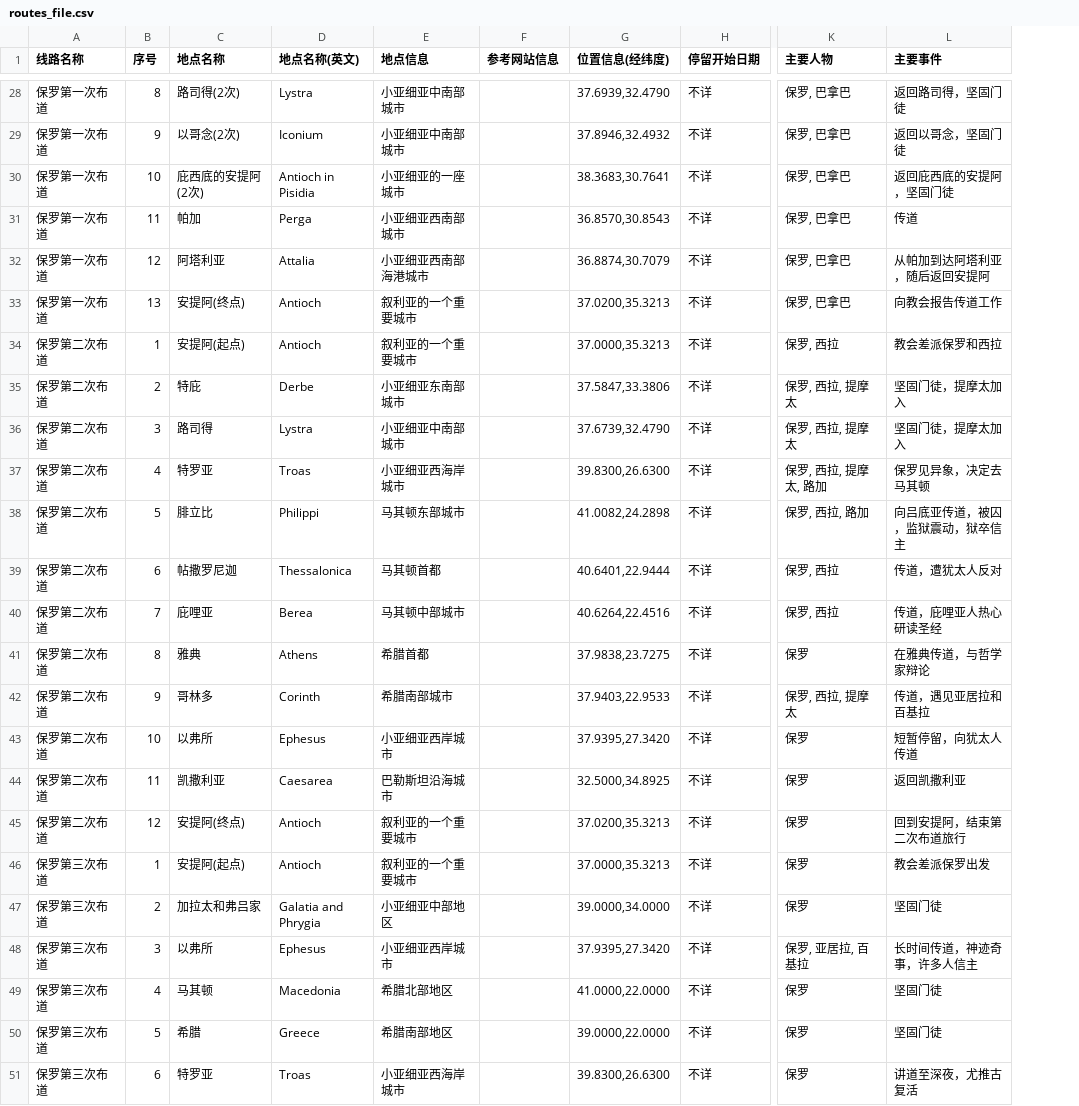
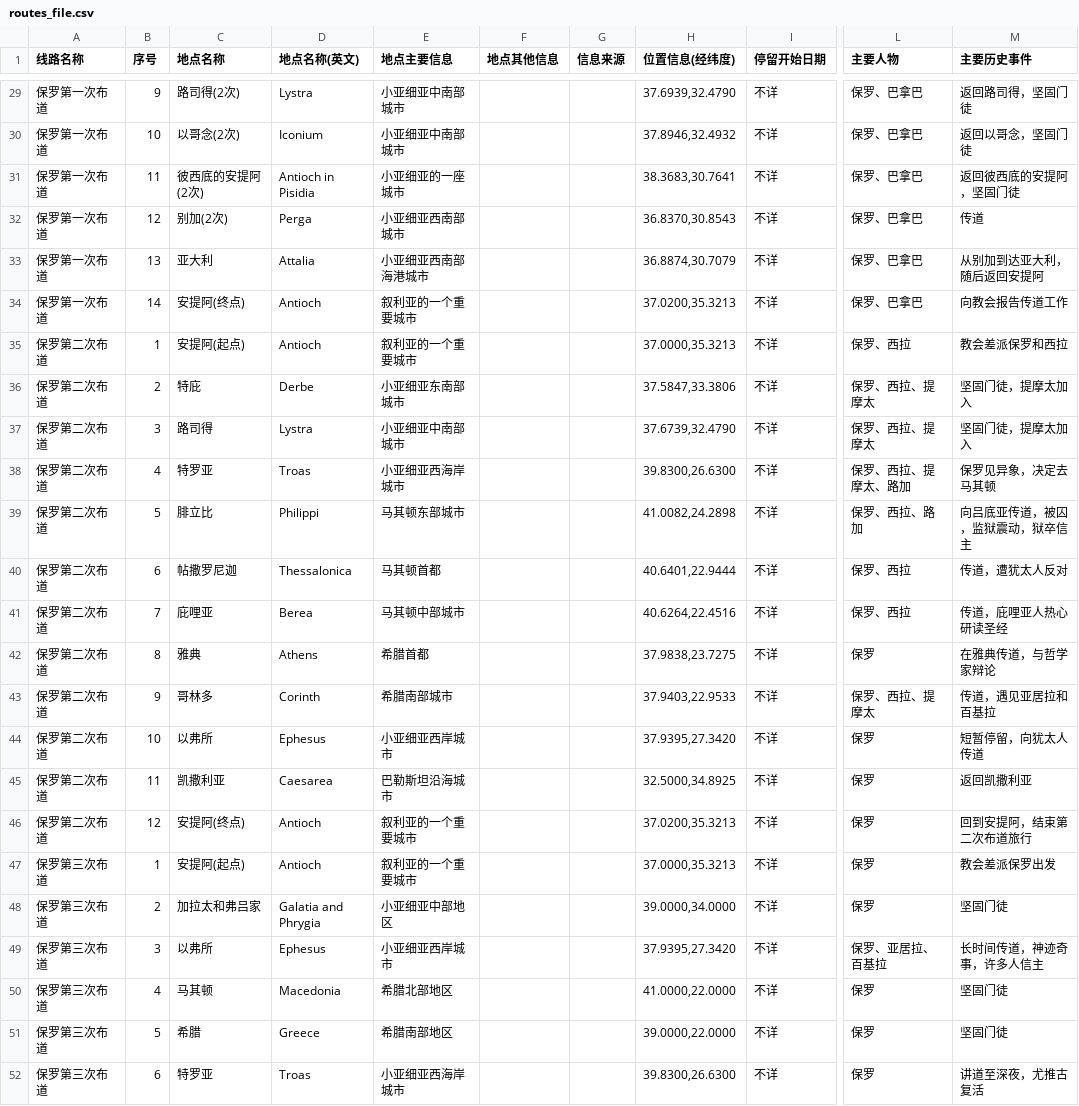
Before and after one commit to Jialei-Yang/bible_study, a CSV file: database/routes_file.csv, drawn as a sheet; only a part is shown, gaps mark what is left out; addresses are those after the commit; the diff covers the shown part only; the diff names each change by its address in the sheet, - before the commit and + after, or states it on an @@ line.

```diff
--- a/database/routes_file.csv
+++ b/database/routes_file.csv
+column G (信息来源), empty
-E1: 地点信息
+E1: 地点主要信息
-F1: 参考网站信息
+F1: 地点其他信息
-M1: 主要事件
+M1: 主要历史事件
-B29 (序号): 8
+B29 (序号): 9
-L29:L34 (主要人物): 保罗, 巴拿巴
+L29:L34 (主要人物): 保罗、巴拿巴
-B30 (序号): 9
+B30 (序号): 10
-B31 (序号): 10
+B31 (序号): 11
-C31 (地点名称): 庇西底的安提阿(2次)
+C31 (地点名称): 彼西底的安提阿(2次)
-M31 (主要历史事件): 返回庇西底的安提阿，坚固门徒
+M31 (主要历史事件): 返回彼西底的安提阿，坚固门徒
-B32 (序号): 11
+B32 (序号): 12
-C32 (地点名称): 帕加
+C32 (地点名称): 别加(2次)
-H32 (位置信息(经纬度)): 36.8570,30.8543
+H32 (位置信息(经纬度)): 36.8370,30.8543
-B33 (序号): 12
+B33 (序号): 13
-C33 (地点名称): 阿塔利亚
+C33 (地点名称): 亚大利
-M33 (主要历史事件): 从帕加到达阿塔利亚，随后返回安提阿
+M33 (主要历史事件): 从别加到达亚大利，随后返回安提阿
-B34 (序号): 13
+B34 (序号): 14
-L35 (主要人物): 保罗, 西拉
+L35 (主要人物): 保罗、西拉
-L36:L37 (主要人物): 保罗, 西拉, 提摩太
+L36:L37 (主要人物): 保罗、西拉、提摩太
-L38 (主要人物): 保罗, 西拉, 提摩太, 路加
+L38 (主要人物): 保罗、西拉、提摩太、路加
-L39 (主要人物): 保罗, 西拉, 路加
+L39 (主要人物): 保罗、西拉、路加
-L40:L41 (主要人物): 保罗, 西拉
+L40:L41 (主要人物): 保罗、西拉
-L43 (主要人物): 保罗, 西拉, 提摩太
+L43 (主要人物): 保罗、西拉、提摩太
-L49 (主要人物): 保罗, 亚居拉, 百基拉
+L49 (主要人物): 保罗、亚居拉、百基拉
```
Also changed, not shown: 1 added row and 41 edited cells elsewhere in this file.
